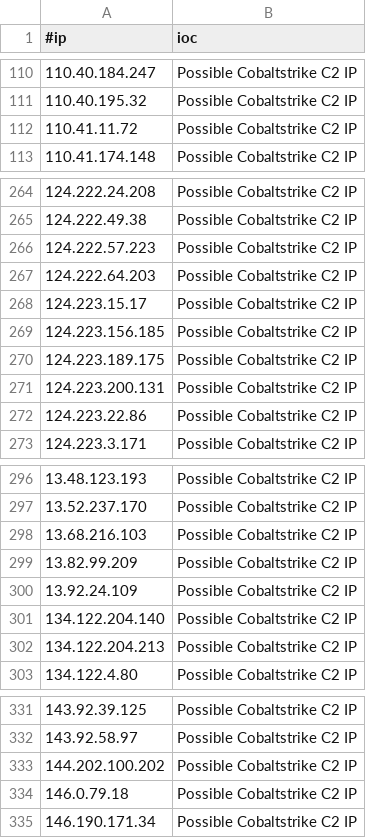
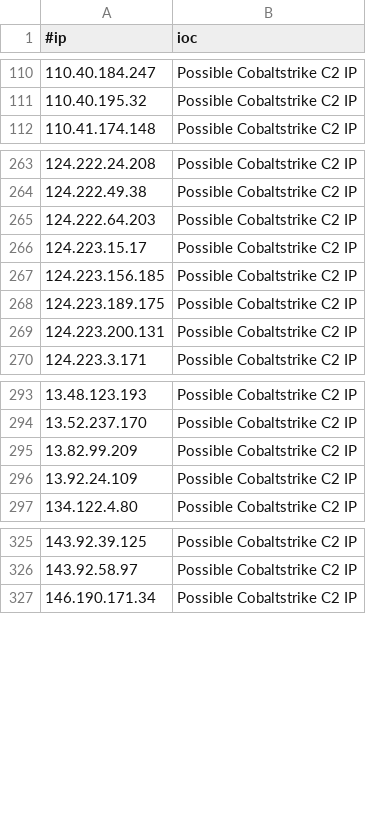
Before and after one commit to ElCapitanXSec/C2IntelFeeds, a CSV file: feeds/IPC2s.csv, drawn as a sheet; only a part is shown, gaps mark what is left out; removed rows and columns are numbered as before the commit, all else as after; the diff covers the shown part only; the diff names each change by its address in the sheet, - before the commit and + after, or states it on an @@ line.

```diff
--- a/feeds/IPC2s.csv
+++ b/feeds/IPC2s.csv
-row 112: 110.41.11.72 | Possible Cobaltstrike C2 IP
-row 266: 124.222.57.223 | Possible Cobaltstrike C2 IP
-row 272: 124.223.22.86 | Possible Cobaltstrike C2 IP
-row 298: 13.68.216.103 | Possible Cobaltstrike C2 IP
-row 301: 134.122.204.140 | Possible Cobaltstrike C2 IP
-row 302: 134.122.204.213 | Possible Cobaltstrike C2 IP
-row 333: 144.202.100.202 | Possible Cobaltstrike C2 IP
-row 334: 146.0.79.18 | Possible Cobaltstrike C2 IP
```
Also changed, not shown: 1 added row and 13 removed rows elsewhere in this file, feeds/domainC2s-filter-abused.csv, feeds/domainC2swithURL-filter-abused.csv, 15 other files.
